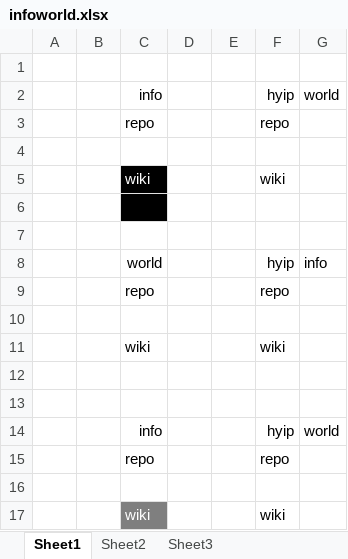
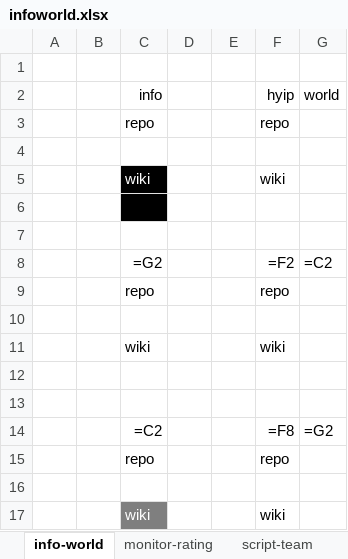
Before and after one commit to Drkshades/btctras, an Excel workbook: images/github/doc/infoworld.xlsx, sheet info-world, drawn as a sheet; values as stored, in another font and other column widths than the file's, no borders; formulas are shown in place of their values; removed rows and columns are numbered as before the commit, all else as after; the diff names each change by its address in the sheet, - before the commit and + after, or states it on an @@ line.

```diff
--- a/images/github/doc/infoworld.xlsx (sheet info-world)
+++ b/images/github/doc/infoworld.xlsx (sheet info-world)
-sheet tab: Sheet1
+sheet tab: info-world
-sheet tab: Sheet2
-sheet tab: Sheet3
+sheet tab: monitor-rating
+sheet tab: script-team
-row 8:  |  | world |  |  | hyip | info
+row 8:  |  | =G2 |  |  | =F2 | =C2
-row 14:  |  | info |  |  | hyip | world
+row 14:  |  | =C2 |  |  | =F8 | =G2
```
Also changed, not shown: other sheet tabs, 4 other files.
